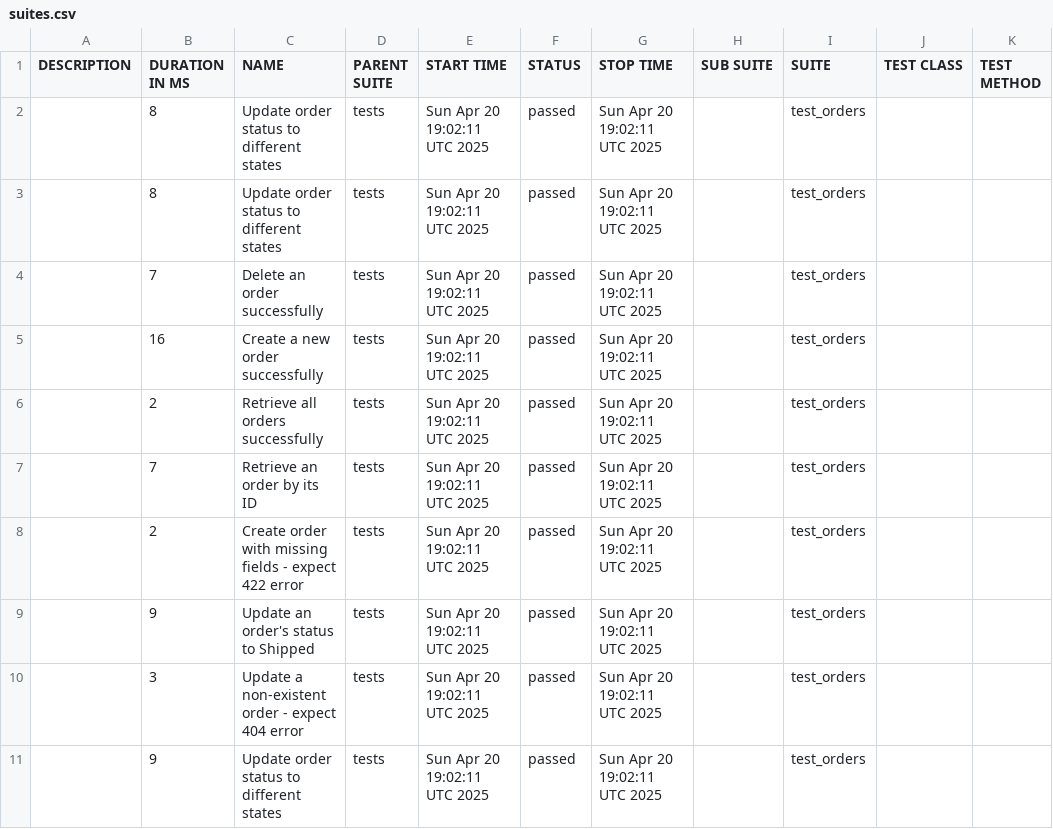
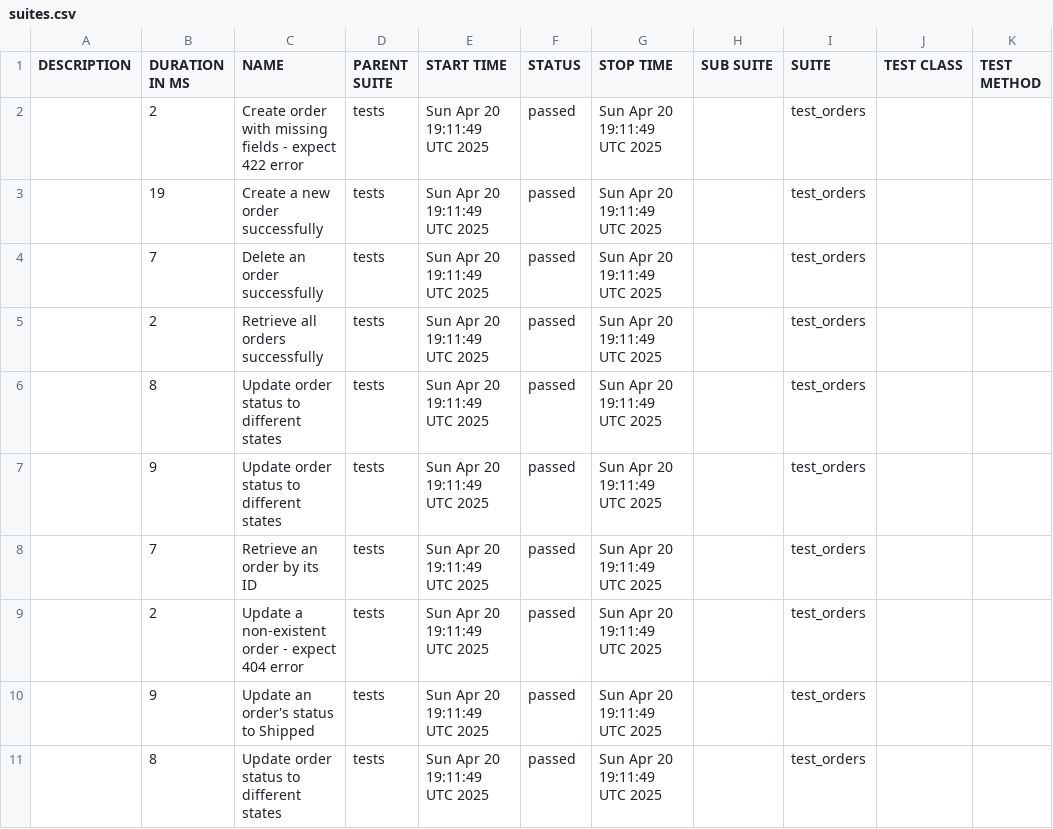
Before and after one commit to shlomi10/fastapi-order-management, a CSV file: data/suites.csv, drawn as a sheet.

```diff
--- a/data/suites.csv
+++ b/data/suites.csv
@@ -1,11 +1,11 @@
 "DESCRIPTION","DURATION IN MS","NAME","PARENT SUITE","START TIME","STATUS","STOP TIME","SUB SUITE","SUITE","TEST CLASS","TEST METHOD"
-"","8","Update order status to different states","tests","Sun Apr 20 19:02:11 UTC 2025","passed","Sun Apr 20 19:02:11 UTC 2025","","test_orders","",""
-"","8","Update order status to different states","tests","Sun Apr 20 19:02:11 UTC 2025","passed","Sun Apr 20 19:02:11 UTC 2025","","test_orders","",""
-"","7","Delete an order successfully","tests","Sun Apr 20 19:02:11 UTC 2025","passed","Sun Apr 20 19:02:11 UTC 2025","","test_orders","",""
-"","16","Create a new order successfully","tests","Sun Apr 20 19:02:11 UTC 2025","passed","Sun Apr 20 19:02:11 UTC 2025","","test_orders","",""
-"","2","Retrieve all orders successfully","tests","Sun Apr 20 19:02:11 UTC 2025","passed","Sun Apr 20 19:02:11 UTC 2025","","test_orders","",""
-"","7","Retrieve an order by its ID","tests","Sun Apr 20 19:02:11 UTC 2025","passed","Sun Apr 20 19:02:11 UTC 2025","","test_orders","",""
-"","2","Create order with missing fields - expect 422 error","tests","Sun Apr 20 19:02:11 UTC 2025","passed","Sun Apr 20 19:02:11 UTC 2025","","test_orders","",""
-"","9","Update an order's status to Shipped","tests","Sun Apr 20 19:02:11 UTC 2025","passed","Sun Apr 20 19:02:11 UTC 2025","","test_orders","",""
-"","3","Update a non-existent order - expect 404 error","tests","Sun Apr 20 19:02:11 UTC 2025","passed","Sun Apr 20 19:02:11 UTC 2025","","test_orders","",""
-"","9","Update order status to different states","tests","Sun Apr 20 19:02:11 UTC 2025","passed","Sun Apr 20 19:02:11 UTC 2025","","test_orders","",""
+"","2","Create order with missing fields - expect 422 error","tests","Sun Apr 20 19:11:49 UTC 2025","passed","Sun Apr 20 19:11:49 UTC 2025","","test_orders","",""
+"","19","Create a new order successfully","tests","Sun Apr 20 19:11:49 UTC 2025","passed","Sun Apr 20 19:11:49 UTC 2025","","test_orders","",""
+"","7","Delete an order successfully","tests","Sun Apr 20 19:11:49 UTC 2025","passed","Sun Apr 20 19:11:49 UTC 2025","","test_orders","",""
+"","2","Retrieve all orders successfully","tests","Sun Apr 20 19:11:49 UTC 2025","passed","Sun Apr 20 19:11:49 UTC 2025","","test_orders","",""
+"","8","Update order status to different states","tests","Sun Apr 20 19:11:49 UTC 2025","passed","Sun Apr 20 19:11:49 UTC 2025","","test_orders","",""
+"","9","Update order status to different states","tests","Sun Apr 20 19:11:49 UTC 2025","passed","Sun Apr 20 19:11:49 UTC 2025","","test_orders","",""
+"","7","Retrieve an order by its ID","tests","Sun Apr 20 19:11:49 UTC 2025","passed","Sun Apr 20 19:11:49 UTC 2025","","test_orders","",""
+"","2","Update a non-existent order - expect 404 error","tests","Sun Apr 20 19:11:49 UTC 2025","passed","Sun Apr 20 19:11:49 UTC 2025","","test_orders","",""
+"","9","Update an order's status to Shipped","tests","Sun Apr 20 19:11:49 UTC 2025","passed","Sun Apr 20 19:11:49 UTC 2025","","test_orders","",""
+"","8","Update order status to different states","tests","Sun Apr 20 19:11:49 UTC 2025","passed","Sun Apr 20 19:11:49 UTC 2025","","test_orders","",""
```
Also changed, not shown: data/behaviors.csv, 34 other files.
